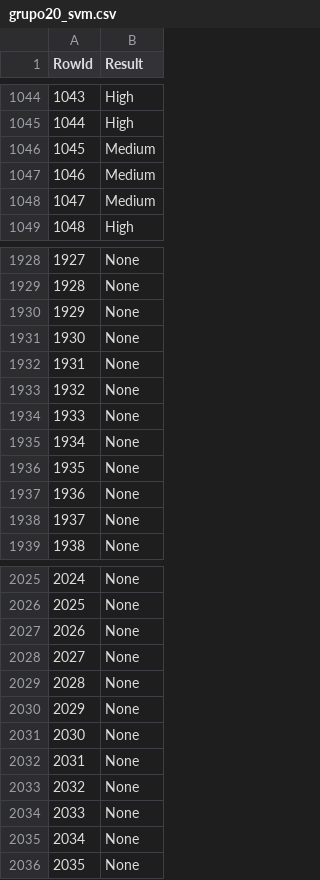
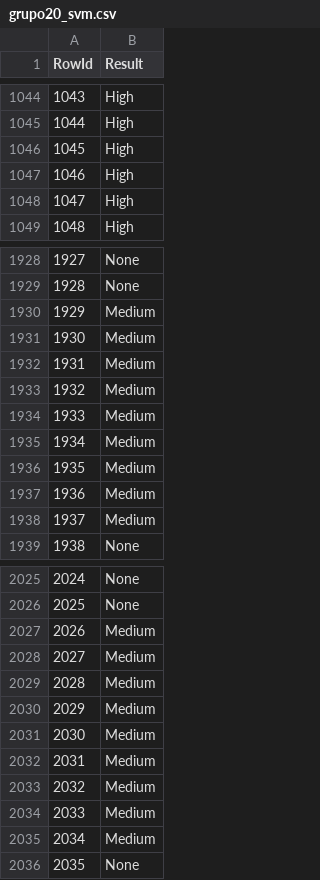
Before and after one commit to JoseBambora/ProjetoDAA, a CSV file: DatasetCompetition/grupo20_svm.csv, drawn as a sheet; only a part is shown, gaps mark what is left out; the diff covers the shown part only.

```diff
--- a/DatasetCompetition/grupo20_svm.csv
+++ b/DatasetCompetition/grupo20_svm.csv
@@ -1045,5 +1045,5 @@ RowId,Result
 1044,High
-1045,Medium
-1046,Medium
-1047,Medium
+1045,High
+1046,High
+1047,High
 1048,High
@@ -1929,11 +1929,11 @@ RowId,Result
 1928,None
-1929,None
-1930,None
-1931,None
-1932,None
-1933,None
-1934,None
-1935,None
-1936,None
-1937,None
+1929,Medium
+1930,Medium
+1931,Medium
+1932,Medium
+1933,Medium
+1934,Medium
+1935,Medium
+1936,Medium
+1937,Medium
 1938,None
@@ -2026,11 +2026,11 @@ RowId,Result
 2025,None
-2026,None
-2027,None
-2028,None
-2029,None
-2030,None
-2031,None
-2032,None
-2033,None
-2034,None
+2026,Medium
+2027,Medium
+2028,Medium
+2029,Medium
+2030,Medium
+2031,Medium
+2032,Medium
+2033,Medium
+2034,Medium
 2035,None
```
Also changed, not shown: 178 edited cells elsewhere in this file, 1 other file.
